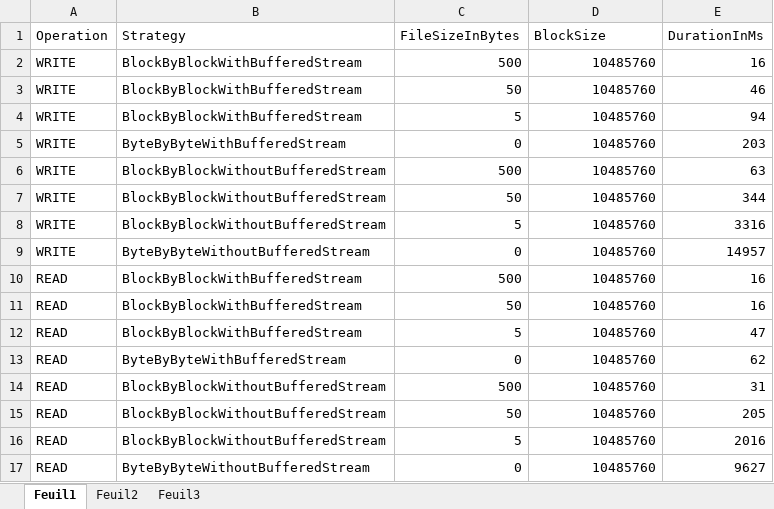
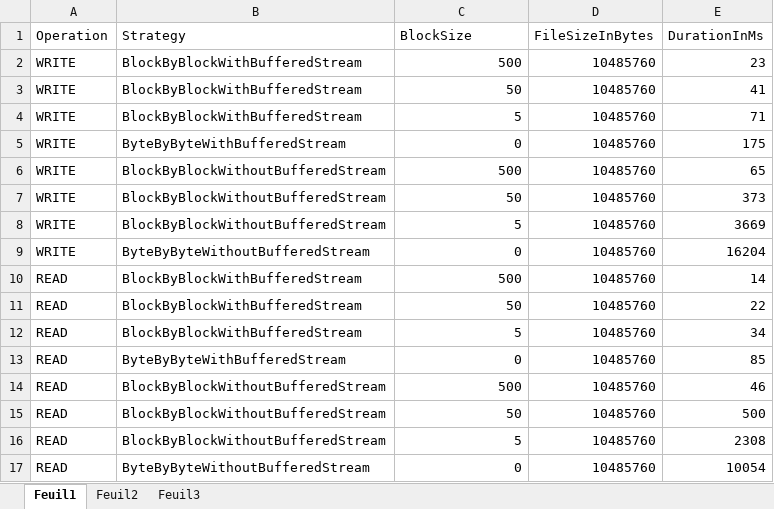
Before and after one commit to antonyciani/RES_LaboSem2, an Excel workbook: BufferedIOBenchmark.xlsx, sheet Feuil1, drawn as a sheet; values as stored, in another font and other column widths than the file's, no borders; the diff names each change by its address in the sheet, - before the commit and + after, or states it on an @@ line.

```diff
--- a/BufferedIOBenchmark.xlsx (sheet Feuil1)
+++ b/BufferedIOBenchmark.xlsx (sheet Feuil1)
-C1: FileSizeInBytes
+C1: BlockSize
-D1: BlockSize
+D1: FileSizeInBytes
-E2 (DurationInMs): 16
+E2 (DurationInMs): 23
-E3 (DurationInMs): 46
+E3 (DurationInMs): 41
-E4 (DurationInMs): 94
+E4 (DurationInMs): 71
-E5 (DurationInMs): 203
+E5 (DurationInMs): 175
-E6 (DurationInMs): 63
+E6 (DurationInMs): 65
-E7 (DurationInMs): 344
+E7 (DurationInMs): 373
-E8 (DurationInMs): 3316
+E8 (DurationInMs): 3669
-E9 (DurationInMs): 14957
+E9 (DurationInMs): 16204
-E10 (DurationInMs): 16
+E10 (DurationInMs): 14
-E11 (DurationInMs): 16
+E11 (DurationInMs): 22
-E12 (DurationInMs): 47
+E12 (DurationInMs): 34
-E13 (DurationInMs): 62
+E13 (DurationInMs): 85
-E14 (DurationInMs): 31
+E14 (DurationInMs): 46
-E15 (DurationInMs): 205
+E15 (DurationInMs): 500
-E16 (DurationInMs): 2016
+E16 (DurationInMs): 2308
-E17 (DurationInMs): 9627
+E17 (DurationInMs): 10054
```
Also changed, not shown: 2 other files.
